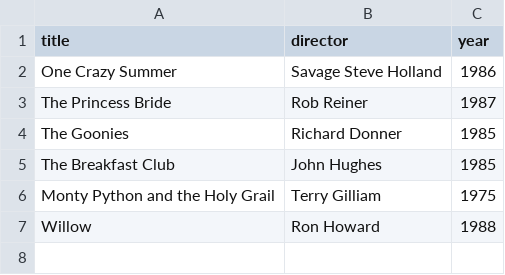
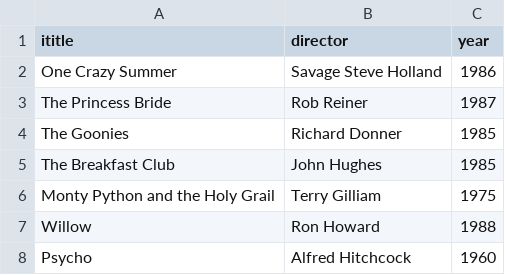
Before and after one commit to Jay-yoon10/webflyx, a CSV file: classics.csv, drawn as a sheet.

Commit message:
L: added new contents

```diff
--- a/classics.csv
+++ b/classics.csv
@@ -1,2 +1,2 @@
-title, director, year
+ititle, director, year
 One Crazy Summer, Savage Steve Holland, 1986
@@ -7 +7,2 @@ Monty Python and the Holy Grail, Terry Gilliam, 1975
 Willow, Ron Howard, 1988
+Psycho, Alfred Hitchcock, 1960
```
